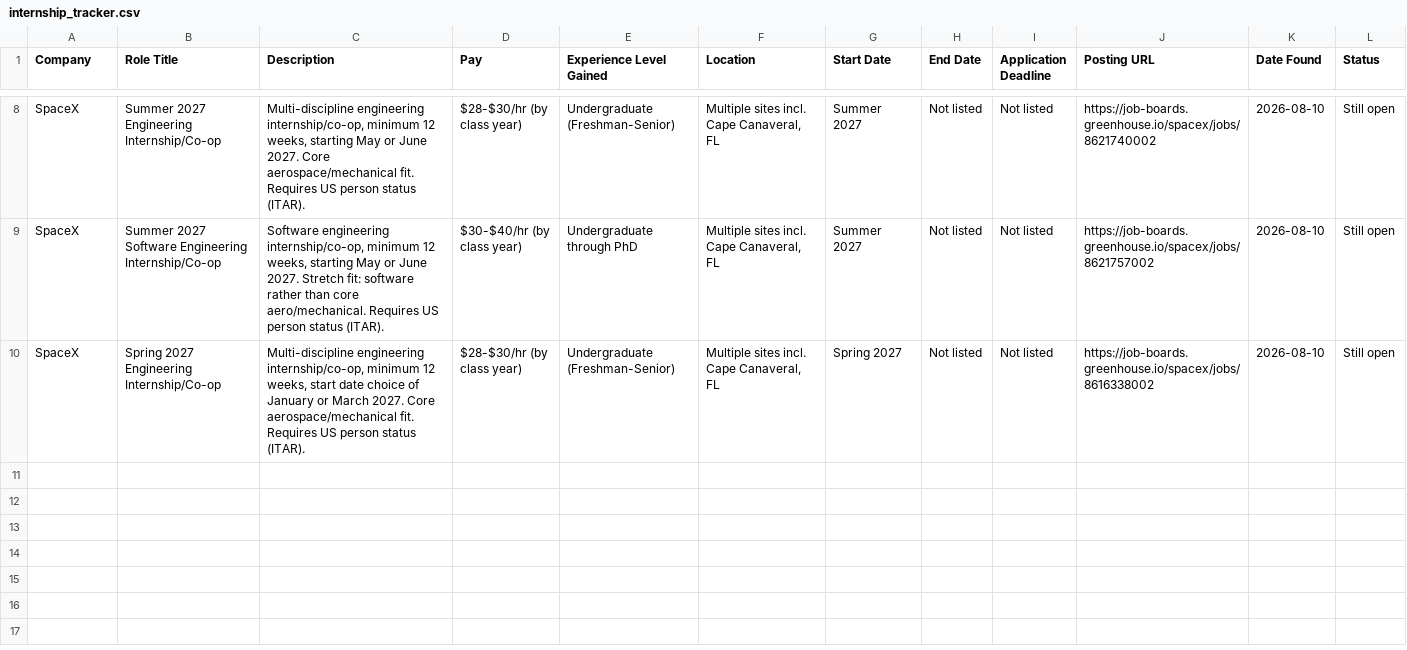
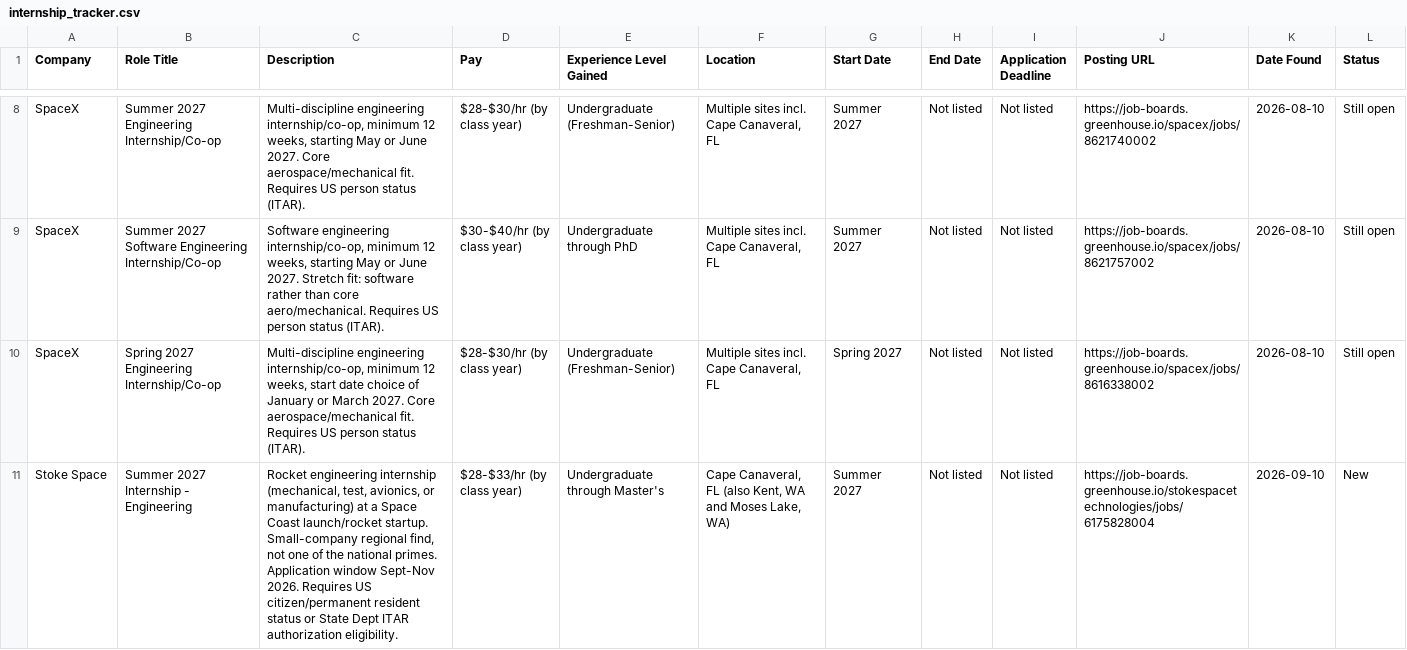
Before and after one commit to demers-ryan18/internag, a CSV file: internship_tracker.csv, drawn as a sheet; only a part is shown, gaps mark what is left out; the diff names each change by its address in the sheet, - before the commit and + after, or states it on an @@ line.

Commit message:
Add Stoke Space Summer 2027 Engineering intern (Cape Canaveral, FL) - regional search pass (2026-09-10)

```diff
--- a/internship_tracker.csv
+++ b/internship_tracker.csv
+row 11: Stoke Space | Summer 2027 Internship - Engineering | Rocket engineering internship (mechanical, test, avionics, or manufacturing) at a Space Coast launch/rocket startup. Small-company regional find, not one of the national primes. Application window Sept-Nov 2026. Requires US citizen/permanent resident status or State Dept ITAR authorization eligibility. | $28-$33/hr (by class year) | Undergraduate through Master's | Cape Canaveral, FL (also Kent, WA and Moses Lake, WA) | Summer 2027 | Not listed | Not listed | https://job-boards.greenhouse.io/stokespacetechnologies/jobs/6175828004 | 2026-09-10 | New
```
